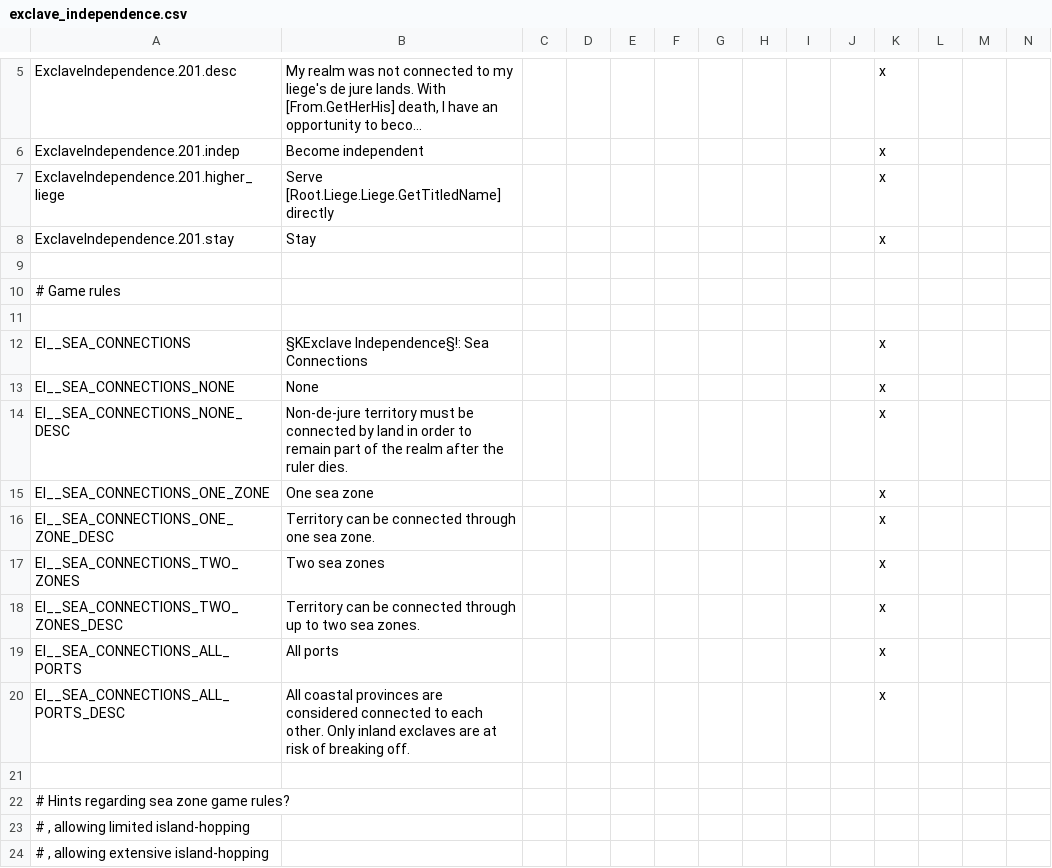
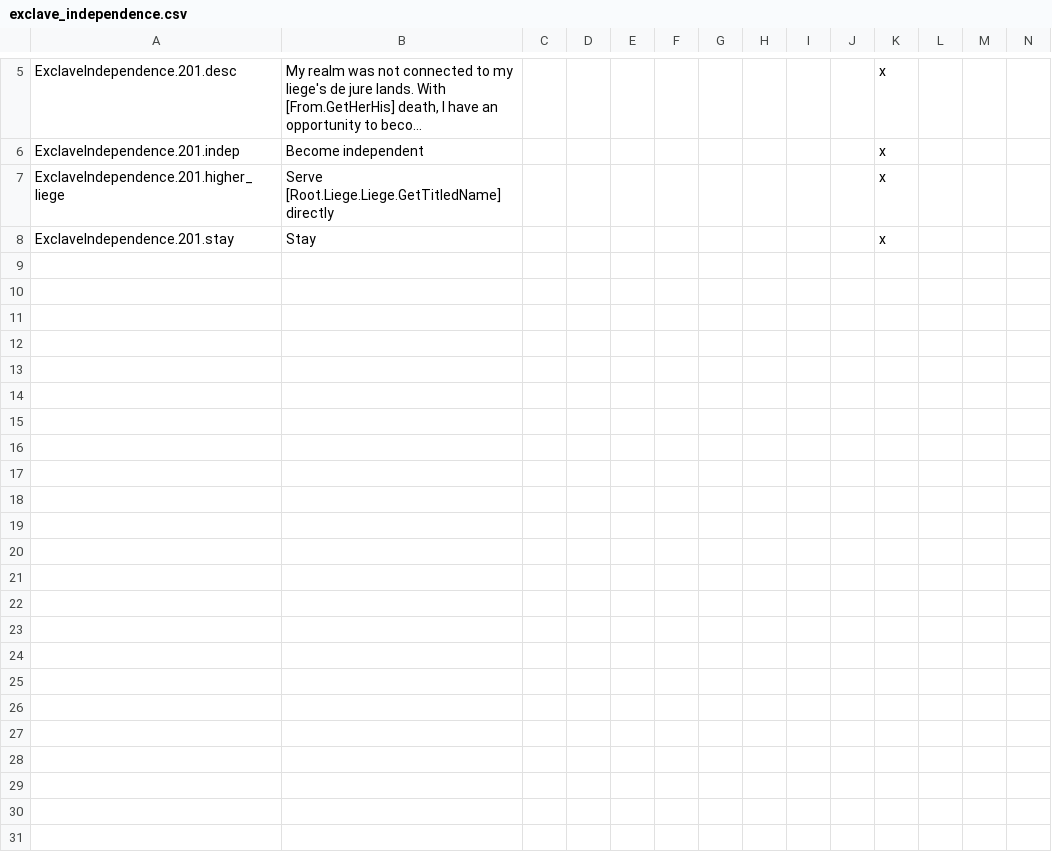
Before and after one commit to MGruar/ChappingtonMod, a CSV file: localisation/exclave_independence.csv, drawn as a sheet; only a part is shown, gaps mark what is left out; long unchanged cells end in …; rows hold the shown columns only; the diff names each change by its address in the sheet, - before the commit and + after, or states it on an @@ line.

Commit message:
Add my changes to exclave independence
- Remove rules
- Exclaves can exist as long as only one province separates them

```diff
--- a/localisation/exclave_independence.csv
+++ b/localisation/exclave_independence.csv
-row 9: (empty)
-row 10: # Game rules
-row 11: (empty)
-row 12: EI__SEA_CONNECTIONS | §KExclave Independence§!: Sea Connections |  |  |  |  |  |  |  |  | x
-row 13: EI__SEA_CONNECTIONS_NONE | None |  |  |  |  |  |  |  |  | x
-row 14: EI__SEA_CONNECTIONS_NONE_DESC | Non-de-jure territory must be connected by land in order to remain part of the realm after the ruler dies. |  |  |  |  |  |  |  |  | x
-row 15: EI__SEA_CONNECTIONS_ONE_ZONE | One sea zone |  |  |  |  |  |  |  |  | x
-row 16: EI__SEA_CONNECTIONS_ONE_ZONE_DESC | Territory can be connected through one sea zone. |  |  |  |  |  |  |  |  | x
-row 17: EI__SEA_CONNECTIONS_TWO_ZONES | Two sea zones |  |  |  |  |  |  |  |  | x
-row 18: EI__SEA_CONNECTIONS_TWO_ZONES_DESC | Territory can be connected through up to two sea zones. |  |  |  |  |  |  |  |  | x
-row 19: EI__SEA_CONNECTIONS_ALL_PORTS | All ports |  |  |  |  |  |  |  |  | x
-row 20: EI__SEA_CONNECTIONS_ALL_PORTS_DESC | All coastal provinces are considered connected to each other. Only inland exclaves are at risk of breaking off. |  |  |  |  |  |  |  |  | x
-row 21: (empty)
-row 22: # Hints regarding sea zone game rules?
-row 23: # , allowing limited island-hopping
-row 24: # , allowing extensive island-hopping
```
Also changed, not shown: 3 other files.
